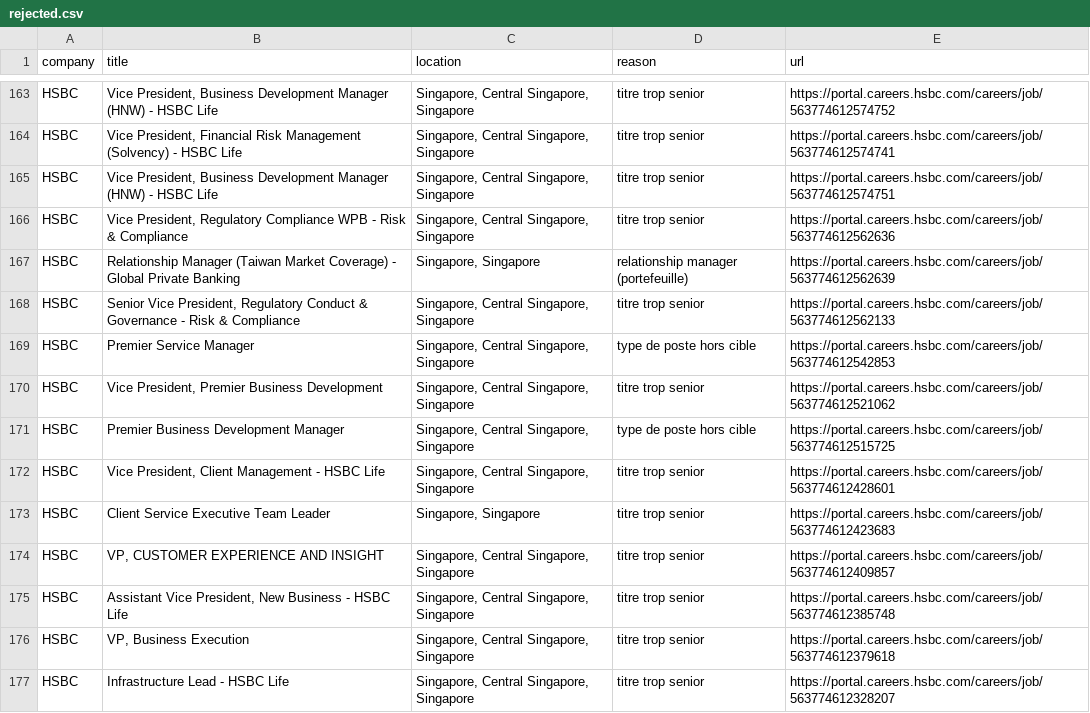
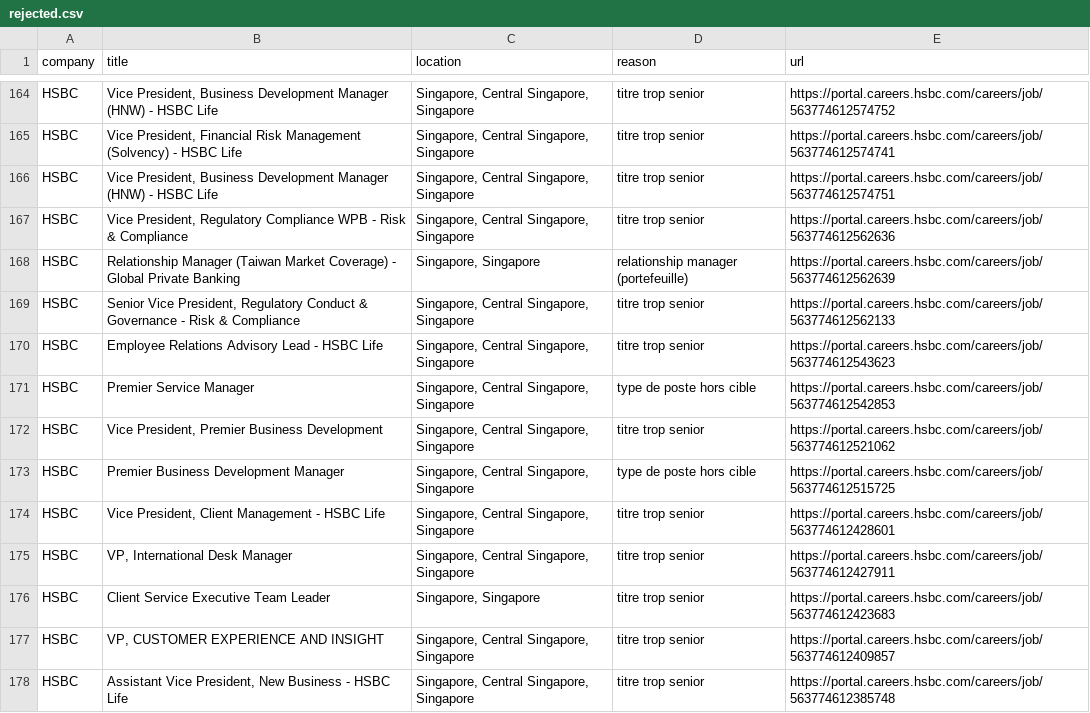
Before and after one commit to EdensSz/jobwatch, a CSV file: out/rejected.csv, drawn as a sheet; only a part is shown, gaps mark what is left out; the shorter side is filled out with more unchanged rows; the diff covers the shown part only; the diff names each change by its address in the sheet, - before the commit and + after, or states it on an @@ line.

```diff
--- a/out/rejected.csv
+++ b/out/rejected.csv
+row 170: HSBC | Employee Relations Advisory Lead - HSBC Life | Singapore, Central Singapore, Singapore | titre trop senior | https://portal.careers.hsbc.com/careers/job/563774612543623
+row 175: HSBC | VP, International Desk Manager | Singapore, Central Singapore, Singapore | titre trop senior | https://portal.careers.hsbc.com/careers/job/563774612427911
```
Also changed, not shown: 3 added rows and 1 edited cell elsewhere in this file, 4 other files.
